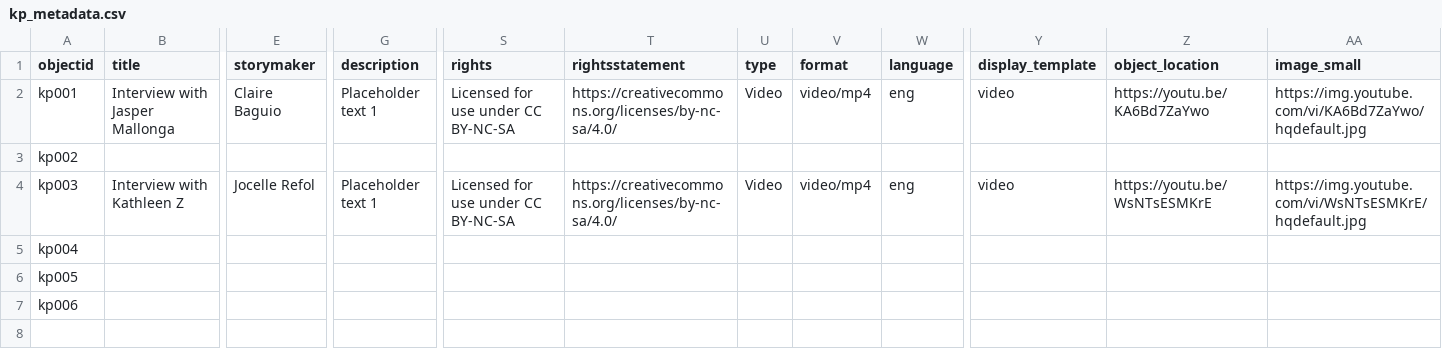
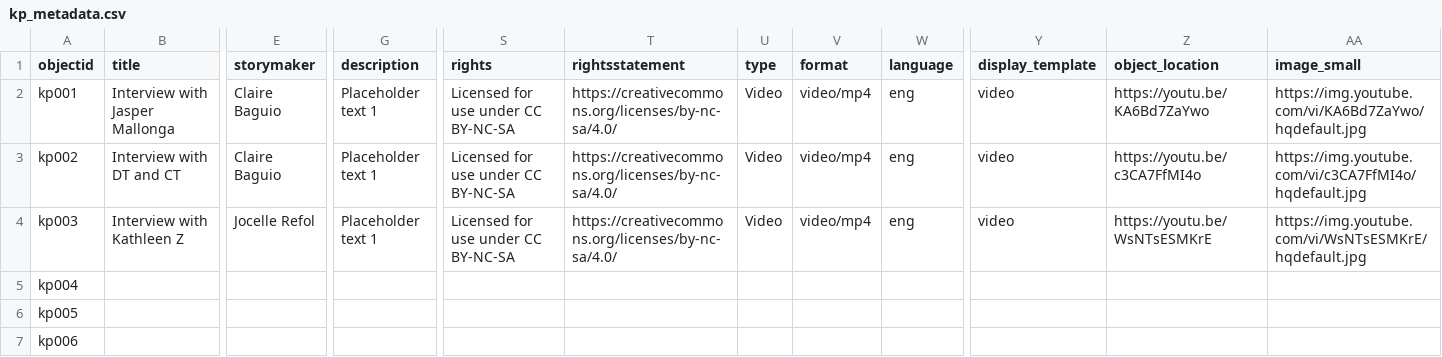
Before and after one commit to KuwentongPamamahay/kuwentongpamamahay.github.io, a CSV file: _data/kp_metadata.csv, drawn as a sheet; only a part is shown, gaps mark what is left out; the diff covers the shown part only; the diff names each change by its address in the sheet, - before the commit and + after, or states it on an @@ line.

Commit message:
Update kp_metadata.csv

```diff
--- a/_data/kp_metadata.csv
+++ b/_data/kp_metadata.csv
-B3 (title): (empty)
+B3 (title): Interview with DT and CT
-E3 (storymaker): (empty)
+E3 (storymaker): Claire Baguio
-G3 (description): (empty)
+G3 (description): Placeholder text 1
-S3 (rights): (empty)
+S3 (rights): Licensed for use under CC BY-NC-SA
-T3 (rightsstatement): (empty)
+T3 (rightsstatement): https://creativecommons.org/licenses/by-nc-sa/4.0/
-U3 (type): (empty)
+U3 (type): Video
-V3 (format): (empty)
+V3 (format): video/mp4
-W3 (language): (empty)
+W3 (language): eng
-Y3 (display_template): (empty)
+Y3 (display_template): video
-Z3 (object_location): (empty)
+Z3 (object_location): https://youtu.be/c3CA7FfMI4o
-AA3 (image_small): (empty)
+AA3 (image_small): https://img.youtube.com/vi/c3CA7FfMI4o/hqdefault.jpg
```
Also changed, not shown: 1 edited cell elsewhere in this file.
